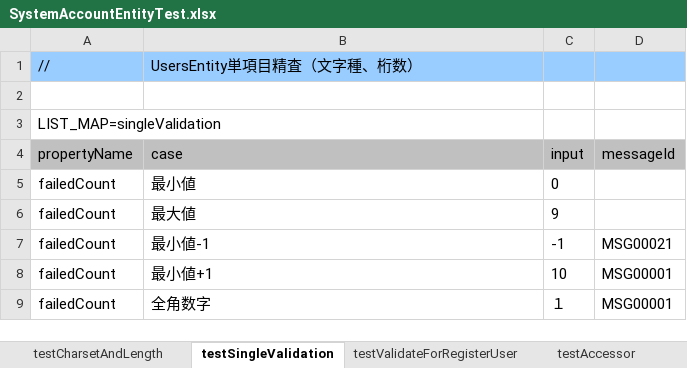
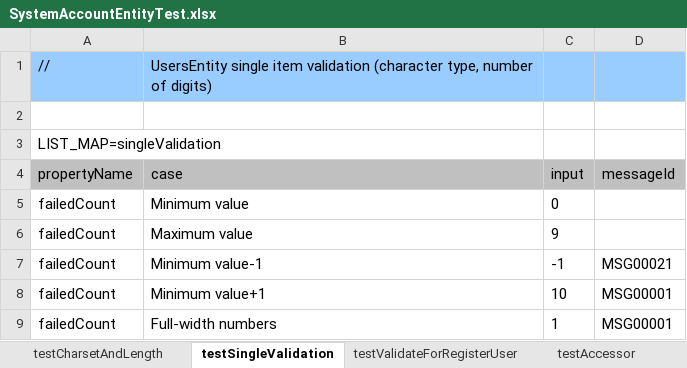
Before and after one commit to nablarch/nablarch-document, an Excel workbook: en/development_tools/testing_framework/guide/development_guide/05_UnitTestGuide/01_ClassUnitTest/_download/SystemAccountEntityTest.xlsx, sheet testSingleValidation, drawn as a sheet; values as stored, in another font and other column widths than the file's, no borders; the diff names each change by its address in the sheet, - before the commit and + after, or states it on an @@ line.

Commit message:
SystemAccountEntityTestを英語に変換

```diff
--- a/en/development_tools/testing_framework/guide/development_guide/05_UnitTestGuide/01_ClassUnitTest/_download/SystemAccountEntityTest.xlsx (sheet testSingleValidation)
+++ b/en/development_tools/testing_framework/guide/development_guide/05_UnitTestGuide/01_ClassUnitTest/_download/SystemAccountEntityTest.xlsx (sheet testSingleValidation)
-B1 (case): UsersEntity単項目精査（文字種、桁数）
+B1 (case): UsersEntity single item validation (character type, number of digits)
-B5 (case): 最小値
+B5 (case): Minimum value
-B6 (case): 最大値
+B6 (case): Maximum value
-B7 (case): 最小値-1
+B7 (case): Minimum value-1
-B8 (case): 最小値+1
+B8 (case): Minimum value+1
-B9 (case): 全角数字
+B9 (case): Full-width numbers
-C9 (input): １
+C9 (input): 1
```
Also changed, not shown: sheet testAccessor, sheet testValidateForRegisterUser, sheet testCharsetAndLength.
